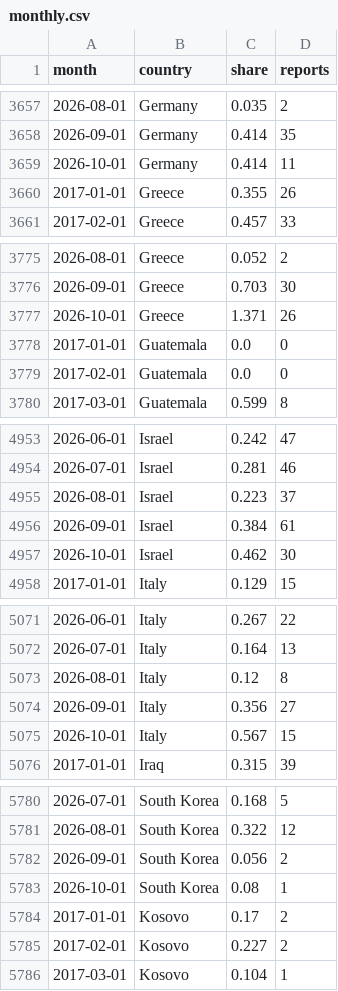
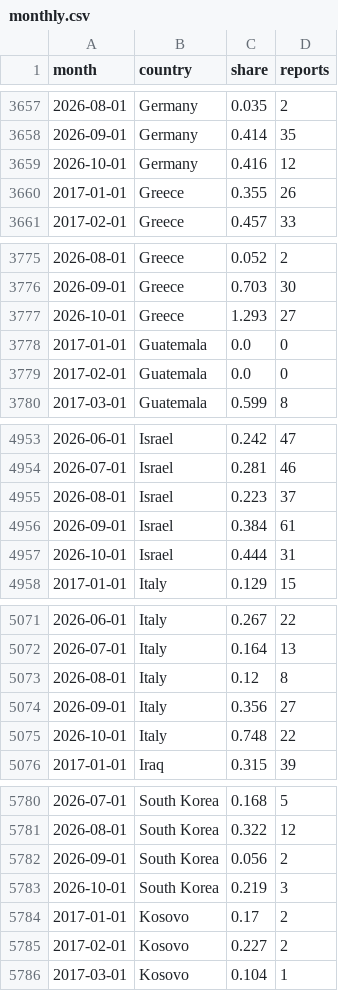
Before and after one commit to roddesbordes-dev/student-protest-tracker, a CSV file: docs/data/monthly.csv, drawn as a sheet; only a part is shown, gaps mark what is left out; the diff covers the shown part only.

```diff
--- a/docs/data/monthly.csv
+++ b/docs/data/monthly.csv
@@ -3658,3 +3658,3 @@ month,country,share,reports
 2026-09-01,Germany,0.414,35
-2026-10-01,Germany,0.414,11
+2026-10-01,Germany,0.416,12
 2017-01-01,Greece,0.355,26
@@ -3776,3 +3776,3 @@ month,country,share,reports
 2026-09-01,Greece,0.703,30
-2026-10-01,Greece,1.371,26
+2026-10-01,Greece,1.293,27
 2017-01-01,Guatemala,0.0,0
@@ -4956,3 +4956,3 @@ month,country,share,reports
 2026-09-01,Israel,0.384,61
-2026-10-01,Israel,0.462,30
+2026-10-01,Israel,0.444,31
 2017-01-01,Italy,0.129,15
@@ -5074,3 +5074,3 @@ month,country,share,reports
 2026-09-01,Italy,0.356,27
-2026-10-01,Italy,0.567,15
+2026-10-01,Italy,0.748,22
 2017-01-01,Iraq,0.315,39
@@ -5782,3 +5782,3 @@ month,country,share,reports
 2026-09-01,South Korea,0.056,2
-2026-10-01,South Korea,0.08,1
+2026-10-01,South Korea,0.219,3
 2017-01-01,Kosovo,0.17,2
```
Also changed, not shown: 75 edited cells elsewhere in this file, docs/data/articles.csv, docs/data/latest.csv, 5 other files.
